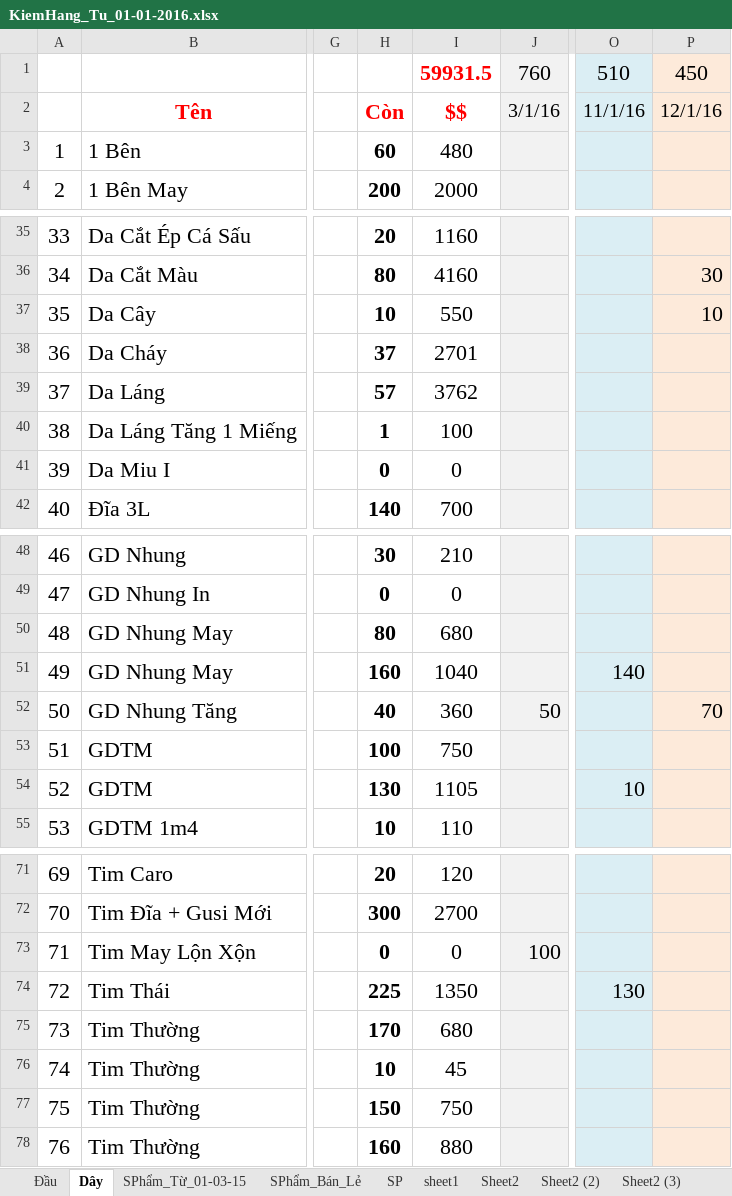
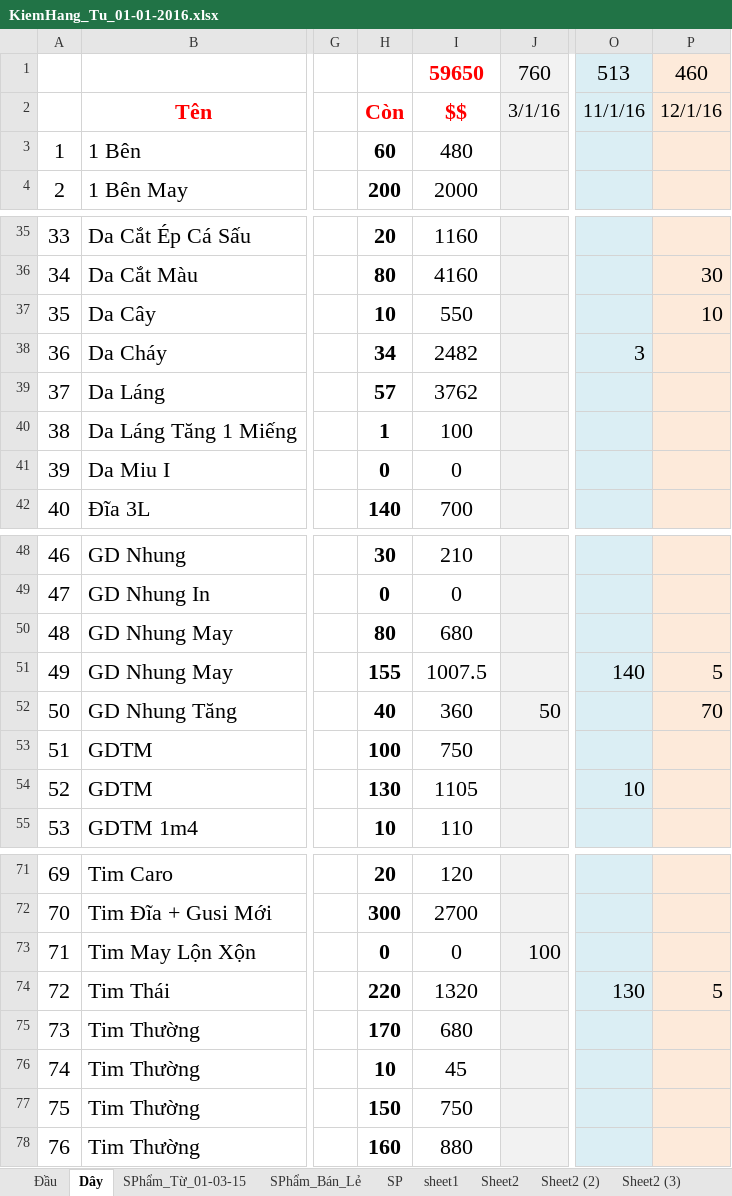
Before and after one commit to vipnat/QL_BanDayNit, an Excel workbook: KiemHang-21-01-2016/KiemHang_Tu_01-01-2016.xlsx, sheet Dây, drawn as a sheet; only a part is shown, gaps mark what is left out; values as stored, in another font and other column widths than the file's, no borders; the diff names each change by its address in the sheet, - before the commit and + after, or states it on an @@ line.

```diff
--- a/KiemHang-21-01-2016/KiemHang_Tu_01-01-2016.xlsx (sheet Dây)
+++ b/KiemHang-21-01-2016/KiemHang_Tu_01-01-2016.xlsx (sheet Dây)
-I1: 59931.5
+I1: 59650
-O1: 510
+O1: 513
-P1: 450
+P1: 460
-H38: 37
+H38: 34
-I38: 2701
+I38: 2482
-O38: (empty)
+O38: 3
-H51: 160
+H51: 155
-I51: 1040
+I51: 1007.5
-P51: (empty)
+P51: 5
-H74: 225
+H74: 220
-I74: 1350
+I74: 1320
-P74: (empty)
+P74: 5
```
Also changed, not shown: sheet SPhẩm_Từ_01-03-15, sheet Đầu, formulas that keep their value, hidden cells.
